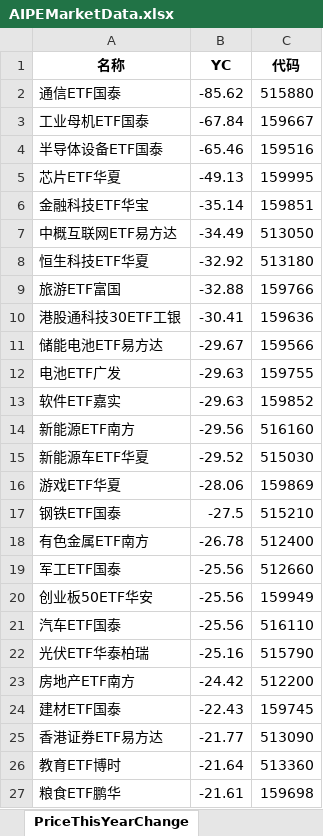
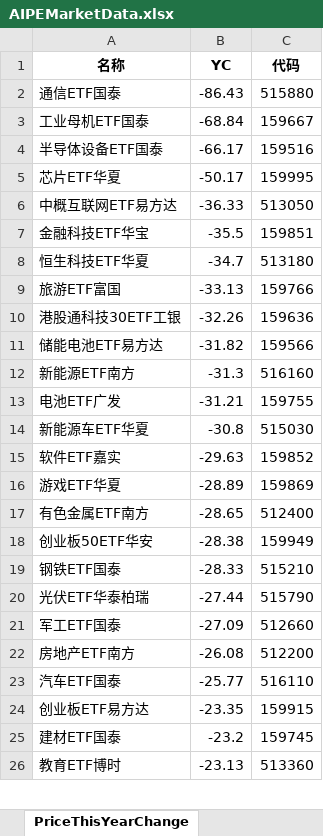
Before and after one commit to digital-era/AIPEMarketDashboard, an Excel workbook: AIPEMarketData.xlsx, sheet PriceThisYearChange, drawn as a sheet; only a part is shown; values as stored, in another font and other column widths than the file's, no borders; removed rows and columns are numbered as before the commit, all else as after; the diff covers the shown part only; the diff names each change by its address in the sheet, - before the commit and + after, or states it on an @@ line.

```diff
--- a/AIPEMarketData.xlsx (sheet PriceThisYearChange)
+++ b/AIPEMarketData.xlsx (sheet PriceThisYearChange)
-B2 (YC): -85.62
+B2 (YC): -86.43
-B3 (YC): -67.84
+B3 (YC): -68.84
-B4 (YC): -65.46
+B4 (YC): -66.17
-B5 (YC): -49.13
+B5 (YC): -50.17
-row 6: 金融科技ETF华宝 | -35.14 | 159851
-B6 (YC): -34.49
+B6 (YC): -36.33
+row 7: 金融科技ETF华宝 | -35.5 | 159851
-B8 (YC): -32.92
+B8 (YC): -34.7
-B9 (YC): -32.88
+B9 (YC): -33.13
-B10 (YC): -30.41
+B10 (YC): -32.26
-B11 (YC): -29.67
+B11 (YC): -31.82
+row 12: 新能源ETF南方 | -31.3 | 516160
-B13 (YC): -29.63
+B13 (YC): -31.21
+row 14: 新能源车ETF华夏 | -30.8 | 515030
-row 14: 新能源ETF南方 | -29.56 | 516160
-row 15: 新能源车ETF华夏 | -29.52 | 515030
-B16 (YC): -28.06
+B16 (YC): -28.89
-row 17: 钢铁ETF国泰 | -27.5 | 515210
-B17 (YC): -26.78
+B17 (YC): -28.65
-row 19: 军工ETF国泰 | -25.56 | 512660
-B18 (YC): -25.56
+B18 (YC): -28.38
-row 21: 汽车ETF国泰 | -25.56 | 516110
+row 19: 钢铁ETF国泰 | -28.33 | 515210
-B20 (YC): -25.16
+B20 (YC): -27.44
+row 21: 军工ETF国泰 | -27.09 | 512660
-B22 (YC): -24.42
+B22 (YC): -26.08
+row 23: 汽车ETF国泰 | -25.77 | 516110
+row 24: 创业板ETF易方达 | -23.35 | 159915
-B25 (YC): -22.43
+B25 (YC): -23.2
-row 25: 香港证券ETF易方达 | -21.77 | 513090
-B26 (YC): -21.64
+B26 (YC): -23.13
-row 27: 粮食ETF鹏华 | -21.61 | 159698
```
Also changed, not shown: 25 added rows, 24 removed rows and 39 edited cells elsewhere in this sheet, sheet ETFUP, sheet PriceChangeFrom2021, sheet ShareChangeFrom2021, sheet ShareThisYearChange, sheet DistributeHotIndustry, sheet TopStockIn5DaysMainFund, 8 more sheets, 1 other file.
